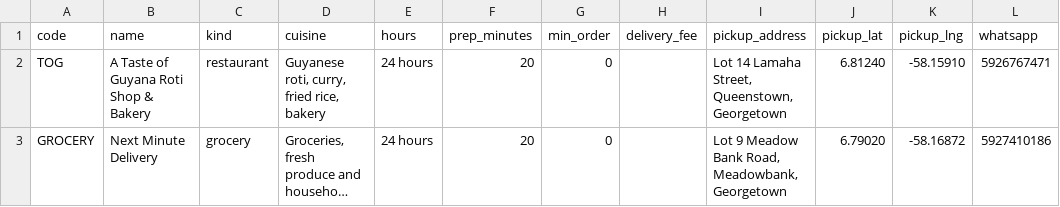
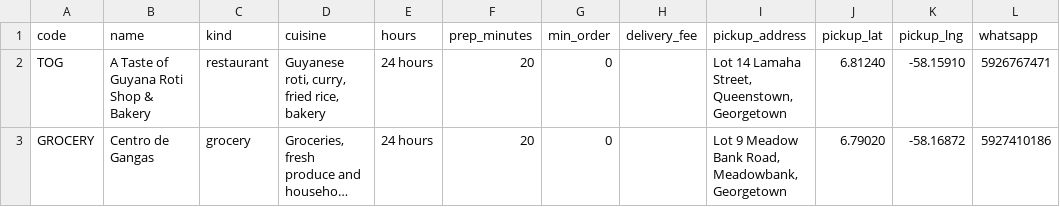
Before and after one commit to patricejacobs/bora-basket-agent, a CSV file: data/outlets.csv, drawn as a sheet; only a part is shown; long unchanged cells end in …; the diff names each change by its address in the sheet, - before the commit and + after, or states it on an @@ line.

```diff
--- a/data/outlets.csv
+++ b/data/outlets.csv
-B3 (name): Next Minute Delivery
+B3 (name): Centro de Gangas
```
Also changed, not shown: 3 other files.
